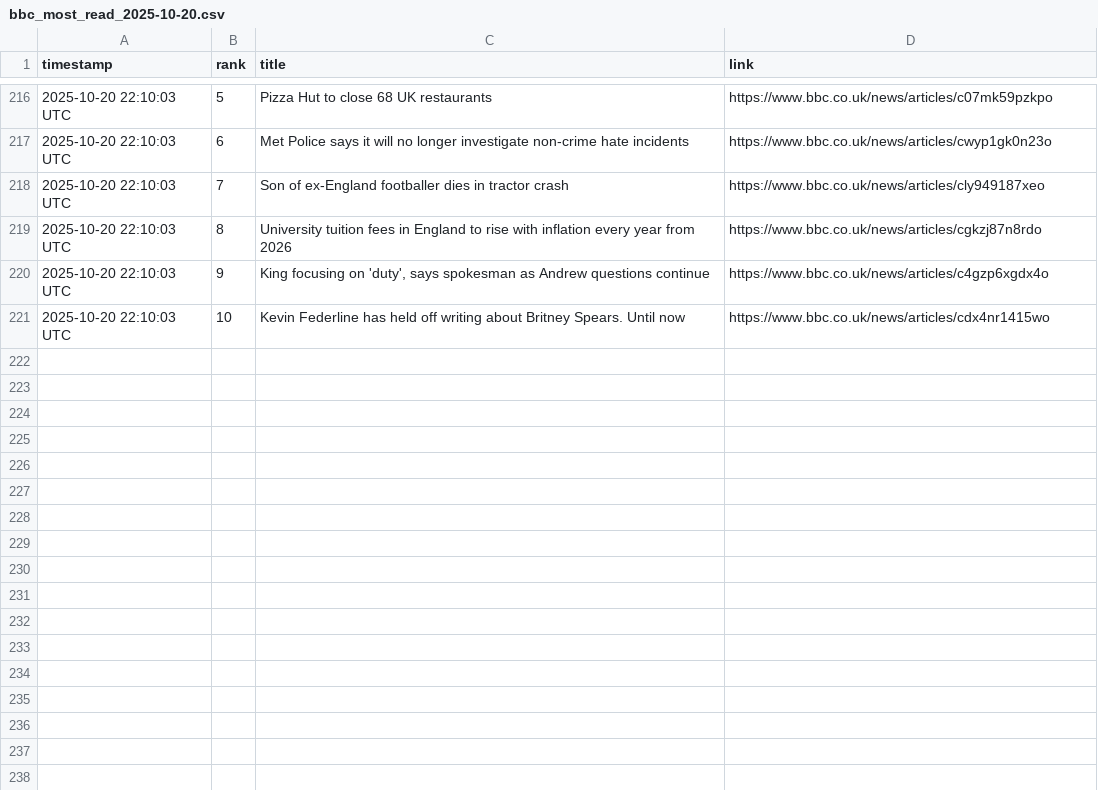
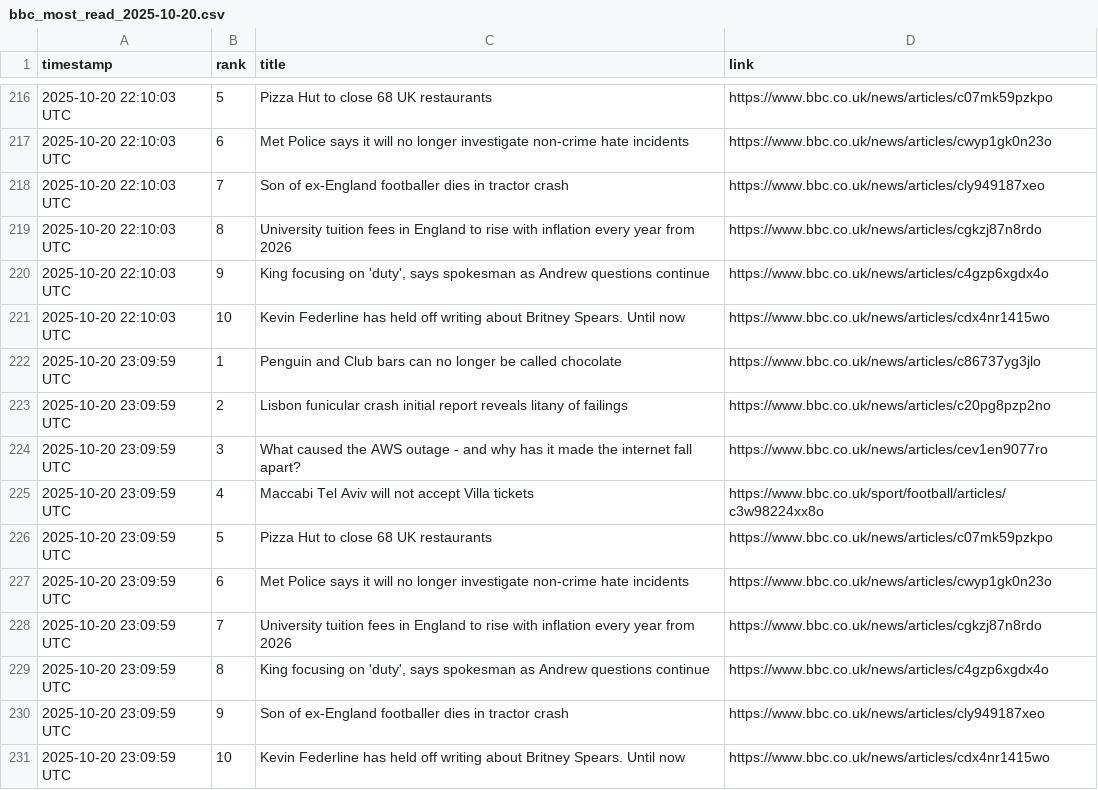
Before and after one commit to alastairherd/bbc_news_logger, a CSV file: data/bbc_most_read_2025-10-20.csv, drawn as a sheet; only a part is shown, gaps mark what is left out.

```diff
--- a/data/bbc_most_read_2025-10-20.csv
+++ b/data/bbc_most_read_2025-10-20.csv
@@ -221 +221,11 @@ timestamp,rank,title,link
 2025-10-20 22:10:03 UTC,10,Kevin Federline has held off writing about Britney Spears. Until now,https://www.bbc.co.uk/news/articles/cdx4nr1415wo
+2025-10-20 23:09:59 UTC,1,Penguin and Club bars can no longer be called chocolate,https://www.bbc.co.uk/news/articles/c86737yg3jlo
+2025-10-20 23:09:59 UTC,2,Lisbon funicular crash initial report reveals litany of failings,https://www.bbc.co.uk/news/articles/c20pg8pzp2no
+2025-10-20 23:09:59 UTC,3,What caused the AWS outage - and why has it made the internet fall apart?,https://www.bbc.co.uk/news/articles/cev1en9077ro
+2025-10-20 23:09:59 UTC,4,Maccabi Tel Aviv will not accept Villa tickets,https://www.bbc.co.uk/sport/football/articles/c3w98224xx8o
+2025-10-20 23:09:59 UTC,5,Pizza Hut to close 68 UK restaurants,https://www.bbc.co.uk/news/articles/c07mk59pzkpo
+2025-10-20 23:09:59 UTC,6,Met Police says it will no longer investigate non-crime hate incidents,https://www.bbc.co.uk/news/articles/cwyp1gk0n23o
+2025-10-20 23:09:59 UTC,7,University tuition fees in England to rise with inflation every year from 2026,https://www.bbc.co.uk/news/articles/cgkzj87n8rdo
+2025-10-20 23:09:59 UTC,8,"King focusing on 'duty', says spokesman as Andrew questions continue",https://www.bbc.co.uk/news/articles/c4gzp6xgdx4o
+2025-10-20 23:09:59 UTC,9,Son of ex-England footballer dies in tractor crash,https://www.bbc.co.uk/news/articles/cly949187xeo
+2025-10-20 23:09:59 UTC,10,Kevin Federline has held off writing about Britney Spears. Until now,https://www.bbc.co.uk/news/articles/cdx4nr1415wo
```
Also changed, not shown: data/bbc_front_page_promos_2025-10-20.csv.
